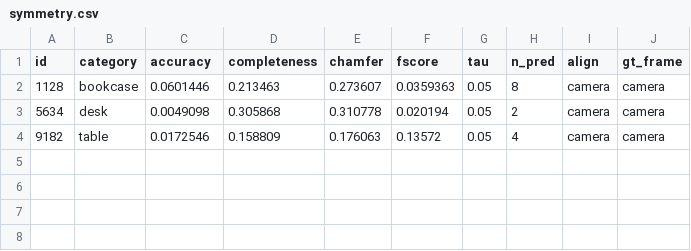
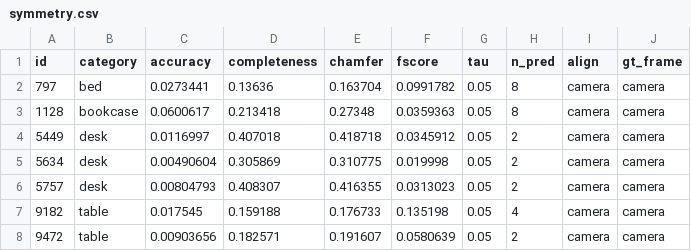
Before and after one commit to jaspek/single-image-3d, a CSV file: results/shape/symmetry.csv, drawn as a sheet.

Commit message:
Symmetry method with the box: results on the subset and on the held-out list
Subset (50 images): plane from the edges accepted in 10 images, 7 within 5 deg;
F-score 0.37 with two cones, 0.77 with two cones and box; the box alone has a
result for 31 images, F-score 0.73. Held-out list (639 images): 166 planes, 122
within 5 deg; F-score 0.40, 0.83, and 0.74 for the box alone on 431 images.

```diff
--- a/results/shape/symmetry.csv
+++ b/results/shape/symmetry.csv
@@ -1,4 +1,8 @@
 id,category,accuracy,completeness,chamfer,fscore,tau,n_pred,align,gt_frame
-1128,bookcase,0.0601446,0.213463,0.273607,0.0359363,0.05,8,camera,camera
-5634,desk,0.0049098,0.305868,0.310778,0.020194,0.05,2,camera,camera
-9182,table,0.0172546,0.158809,0.176063,0.13572,0.05,4,camera,camera
+797,bed,0.0273441,0.13636,0.163704,0.0991782,0.05,8,camera,camera
+1128,bookcase,0.0600617,0.213418,0.27348,0.0359363,0.05,8,camera,camera
+5449,desk,0.0116997,0.407018,0.418718,0.0345912,0.05,2,camera,camera
+5634,desk,0.00490604,0.305869,0.310775,0.019998,0.05,2,camera,camera
+5757,desk,0.00804793,0.408307,0.416355,0.0313023,0.05,2,camera,camera
+9182,table,0.017545,0.159188,0.176733,0.135198,0.05,4,camera,camera
+9472,table,0.00903656,0.182571,0.191607,0.0580639,0.05,2,camera,camera
```
Also changed, not shown: results/shape/symmetry_hull.csv, results/shape/symmetry_twocones_hull.csv, 15 other files.
